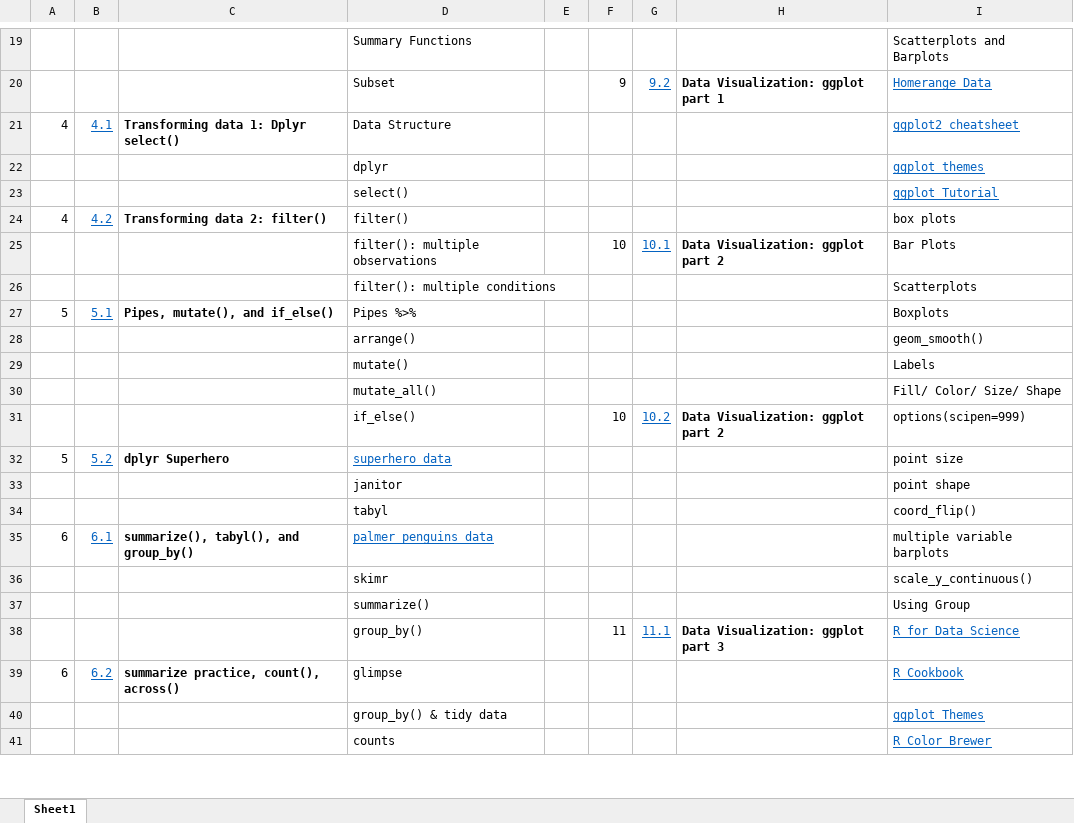
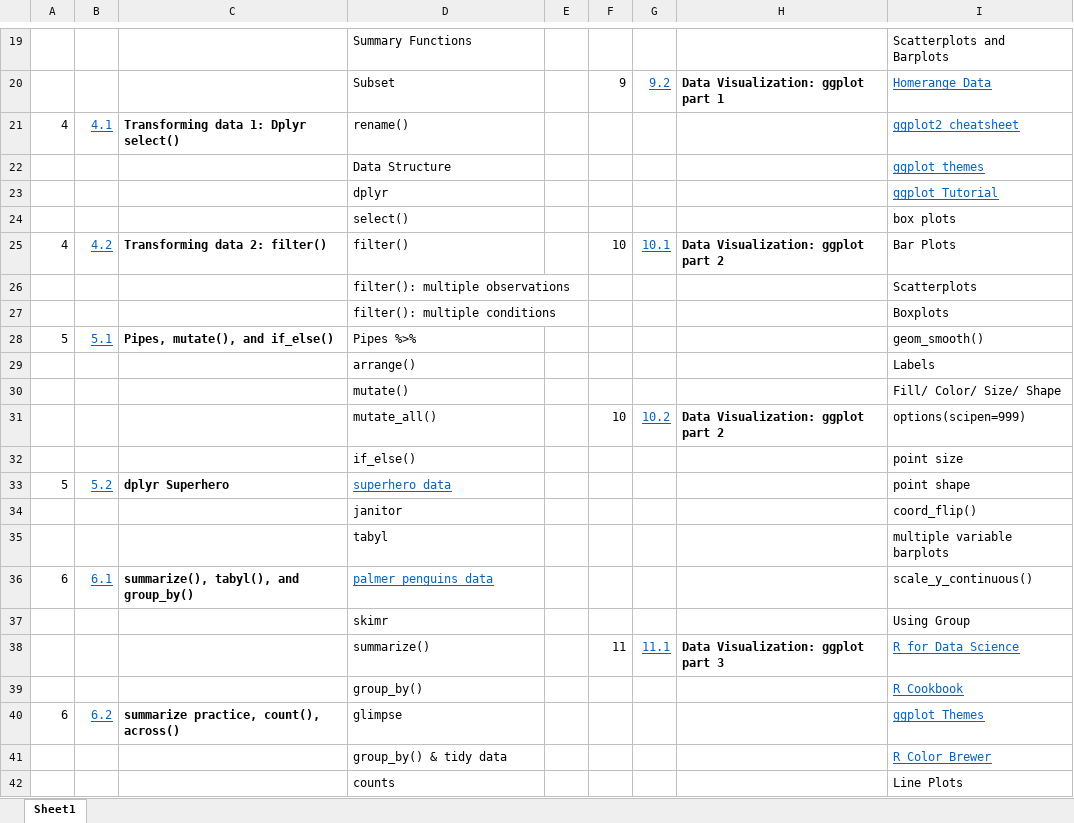
Before and after one commit to hello-im-aryss/BIS15W2021_DataScienceforBiologists_R, an Excel workbook: Class Table of Contents/Bis15L_TableofContents.xlsx, sheet Sheet1, drawn as a sheet; only a part is shown, gaps mark what is left out; values as stored, in another font and other column widths than the file's, no borders; table styles not drawn; removed rows and columns are numbered as before the commit, all else as after; the diff covers the shown part only; the diff names each change by its address in the sheet, - before the commit and + after, or states it on an @@ line.

Commit message:
ToC

```diff
--- a/Class Table of Contents/Bis15L_TableofContents.xlsx (sheet Sheet1)
+++ b/Class Table of Contents/Bis15L_TableofContents.xlsx (sheet Sheet1)
-D21: Data Structure
+D21: rename()
+row 22:  |  |  | Data Structure |  |  |  |  | ggplot themes
-I23: ggplot themes
+I23: ggplot Tutorial
-I24: ggplot Tutorial
+I24: box plots
@@ I24 underline: on → off, text colour: #0563C1 → black @@
-F25: (empty)
+F25: 10
-G25: (empty)
+G25: 10.1
-H25: (empty)
+H25: Data Visualization: ggplot part 2
-I25: box plots
+I25: Bar Plots
-row 25:  |  |  | filter(): multiple observations |  | 10 | 10.1 | Data Visualization: ggplot part 2 | Bar Plots
-D26: filter(): multiple conditions
+D26: filter(): multiple observations
+row 27:  |  |  | filter(): multiple conditions |  |  |  |  | Boxplots
-I28: Boxplots
+I28: geom_smooth()
-row 28:  |  |  | arrange() |  |  |  |  | geom_smooth()
-D29: mutate()
+D29: arrange()
-D30: mutate_all()
+D30: mutate()
-D31: if_else()
+D31: mutate_all()
+row 32:  |  |  | if_else() |  |  |  |  | point size
-I33: point size
+I33: point shape
-I34: point shape
+I34: coord_flip()
-I35: coord_flip()
+I35: multiple variable barplots
-I36: multiple variable barplots
+I36: scale_y_continuous()
-row 36:  |  |  | skimr |  |  |  |  | scale_y_continuous()
-D37: summarize()
+D37: skimr
-D38: group_by()
+D38: summarize()
+row 39:  |  |  | group_by() |  |  |  |  | R Cookbook
-I40: R Cookbook
+I40: ggplot Themes
-I41: ggplot Themes
+I41: R Color Brewer
-I42: R Color Brewer
+I42: Line Plots
@@ I42 underline: on → off, text colour: #0563C1 → black @@
```
Also changed, not shown: 1 removed row and 6 edited cells elsewhere in this sheet.
